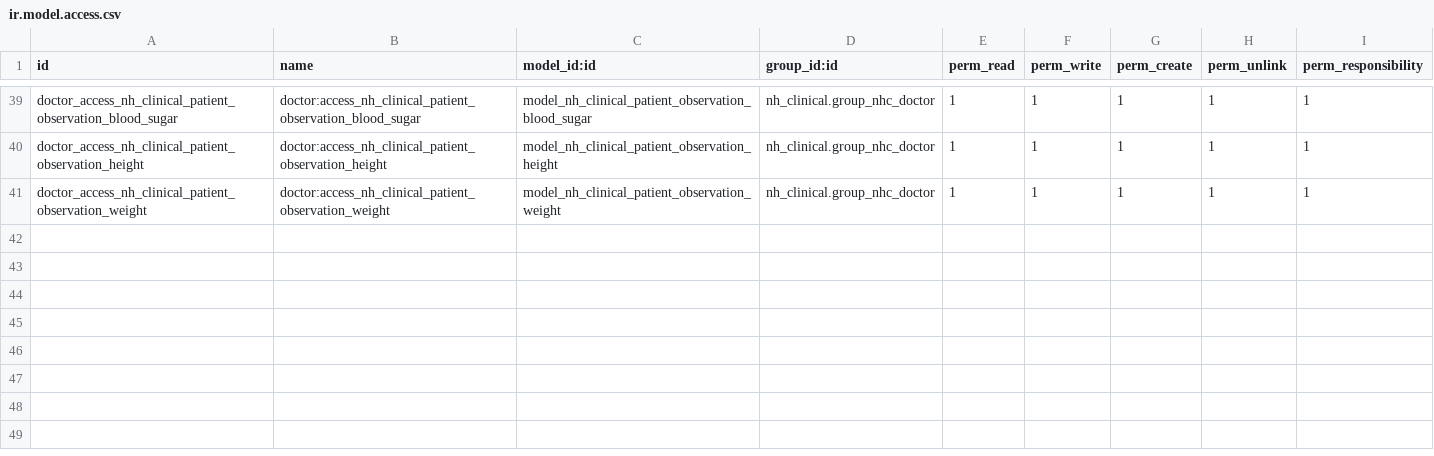
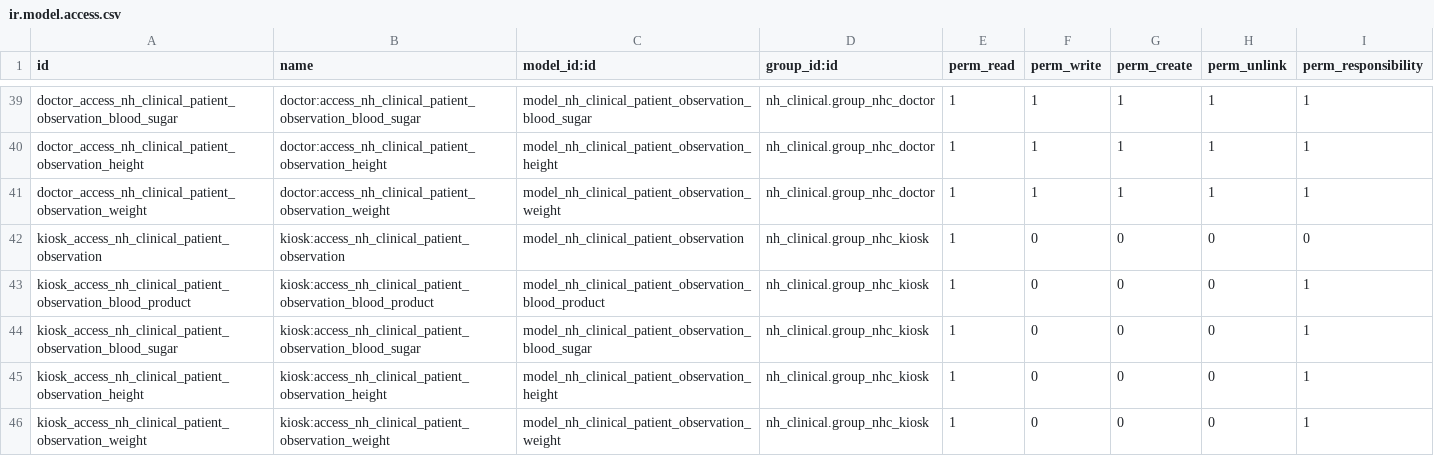
Before and after one commit to openeobs/openeobs, a CSV file: nh_observations/security/obs/ir.model.access.csv, drawn as a sheet; only a part is shown, gaps mark what is left out; the diff names each change by its address in the sheet, - before the commit and + after, or states it on an @@ line.

Commit message:
[IMP][TASK 1290] Kiosk user and views

```diff
--- a/nh_observations/security/obs/ir.model.access.csv
+++ b/nh_observations/security/obs/ir.model.access.csv
+row 42: kiosk_access_nh_clinical_patient_observation | kiosk:access_nh_clinical_patient_observation | model_nh_clinical_patient_observation | nh_clinical.group_nhc_kiosk | 1 | 0 | 0 | 0 | 0
+row 43: kiosk_access_nh_clinical_patient_observation_blood_product | kiosk:access_nh_clinical_patient_observation_blood_product | model_nh_clinical_patient_observation_blood_product | nh_clinical.group_nhc_kiosk | 1 | 0 | 0 | 0 | 1
+row 44: kiosk_access_nh_clinical_patient_observation_blood_sugar | kiosk:access_nh_clinical_patient_observation_blood_sugar | model_nh_clinical_patient_observation_blood_sugar | nh_clinical.group_nhc_kiosk | 1 | 0 | 0 | 0 | 1
+row 45: kiosk_access_nh_clinical_patient_observation_height | kiosk:access_nh_clinical_patient_observation_height | model_nh_clinical_patient_observation_height | nh_clinical.group_nhc_kiosk | 1 | 0 | 0 | 0 | 1
+row 46: kiosk_access_nh_clinical_patient_observation_weight | kiosk:access_nh_clinical_patient_observation_weight | model_nh_clinical_patient_observation_weight | nh_clinical.group_nhc_kiosk | 1 | 0 | 0 | 0 | 1
```
Also changed, not shown: nh_observations/security/notif/ir.model.access.csv, nh_observations/security/params/ir.model.access.csv.
